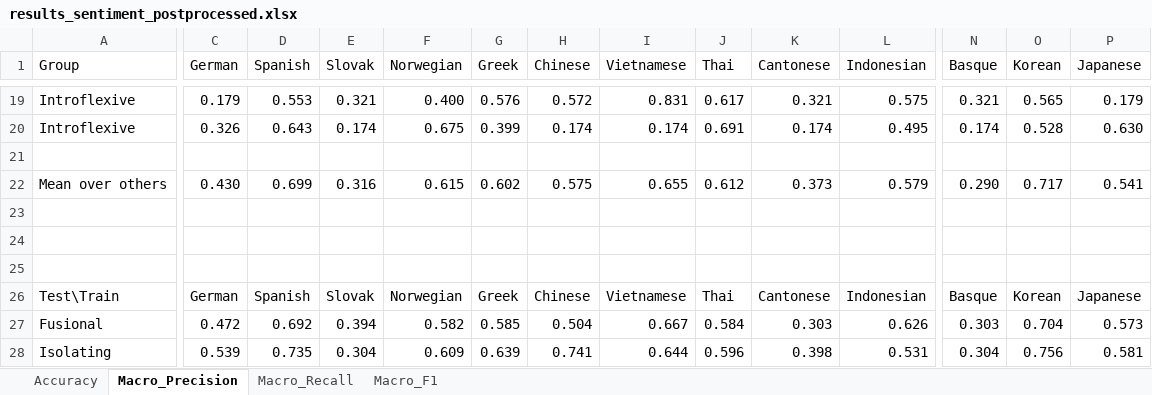
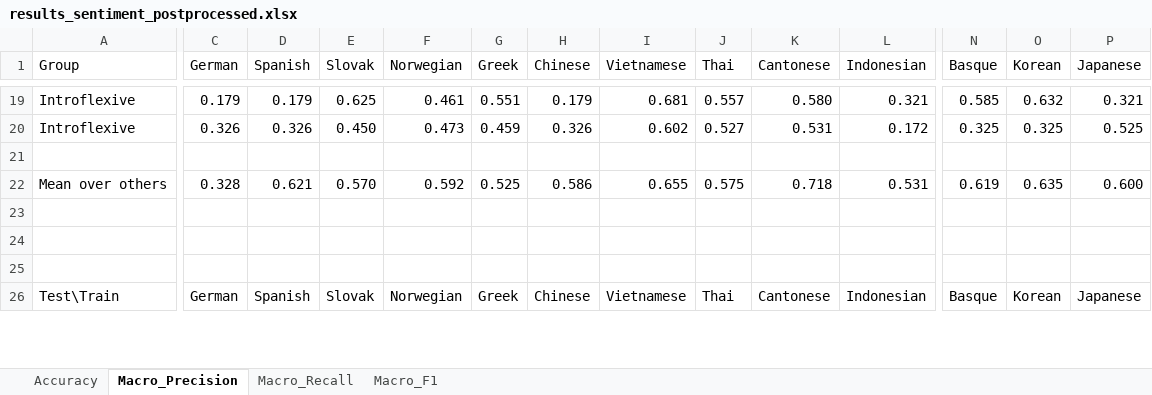
Before and after one commit to jerbarnes/typology_of_crosslingual, an Excel workbook: results/acl-score-limit/xlm-roberta/results_sentiment_postprocessed.xlsx, sheet Macro_Precision, drawn as a sheet; only a part is shown, gaps mark what is left out; values as stored, in another font and other column widths than the file's, no cell formats; removed rows and columns are numbered as before the commit, all else as after; rows hold the shown columns only; the diff covers the shown part only; the diff names each change by its address in the sheet, - before the commit and + after, or states it on an @@ line.

```diff
--- a/results/acl-score-limit/xlm-roberta/results_sentiment_postprocessed.xlsx (sheet Macro_Precision)
+++ b/results/acl-score-limit/xlm-roberta/results_sentiment_postprocessed.xlsx (sheet Macro_Precision)
-D19 (Spanish): 0.553
+D19 (Spanish): 0.179
-E19 (Slovak): 0.321
+E19 (Slovak): 0.625
-F19 (Norwegian): 0.400
+F19 (Norwegian): 0.461
-G19 (Greek): 0.576
+G19 (Greek): 0.551
-H19 (Chinese): 0.572
+H19 (Chinese): 0.179
-I19 (Vietnamese): 0.831
+I19 (Vietnamese): 0.681
-J19 (Thai): 0.617
+J19 (Thai): 0.557
-K19 (Cantonese): 0.321
+K19 (Cantonese): 0.580
-L19 (Indonesian): 0.575
+L19 (Indonesian): 0.321
-N19 (Basque): 0.321
+N19 (Basque): 0.585
-O19 (Korean): 0.565
+O19 (Korean): 0.632
-P19 (Japanese): 0.179
+P19 (Japanese): 0.321
-D20 (Spanish): 0.643
+D20 (Spanish): 0.326
-E20 (Slovak): 0.174
+E20 (Slovak): 0.450
-F20 (Norwegian): 0.675
+F20 (Norwegian): 0.473
-G20 (Greek): 0.399
+G20 (Greek): 0.459
-H20 (Chinese): 0.174
+H20 (Chinese): 0.326
-I20 (Vietnamese): 0.174
+I20 (Vietnamese): 0.602
-J20 (Thai): 0.691
+J20 (Thai): 0.527
-K20 (Cantonese): 0.174
+K20 (Cantonese): 0.531
-L20 (Indonesian): 0.495
+L20 (Indonesian): 0.172
-N20 (Basque): 0.174
+N20 (Basque): 0.325
-O20 (Korean): 0.528
+O20 (Korean): 0.325
-P20 (Japanese): 0.630
+P20 (Japanese): 0.525
-row 22: Mean over others | 0.430 | 0.699 | 0.316 | 0.615 | 0.602 | 0.575 | 0.655 | 0.612 | 0.373 | 0.579 | 0.290 | 0.717 | 0.541
+row 22: Mean over others | 0.328 | 0.621 | 0.570 | 0.592 | 0.525 | 0.586 | 0.655 | 0.575 | 0.718 | 0.531 | 0.619 | 0.635 | 0.600
-row 27: Fusional | 0.472 | 0.692 | 0.394 | 0.582 | 0.585 | 0.504 | 0.667 | 0.584 | 0.303 | 0.626 | 0.303 | 0.704 | 0.573
-row 28: Isolating | 0.539 | 0.735 | 0.304 | 0.609 | 0.639 | 0.741 | 0.644 | 0.596 | 0.398 | 0.531 | 0.304 | 0.756 | 0.581
```
Also changed, not shown: 19 added rows, 17 removed rows and 151 edited cells elsewhere in this sheet, sheet Macro_F1, sheet Accuracy, sheet Macro_Recall, cell formats, results/acl-score-limit/mbert/results_sentiment.xlsx, results/acl-score-limit/mbert/results_sentiment_postprocessed.xlsx, 1 other file.
